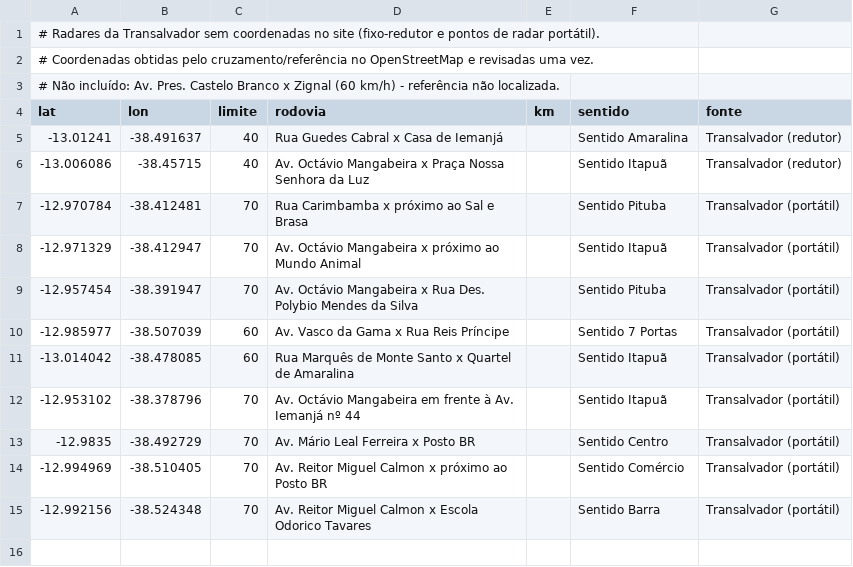
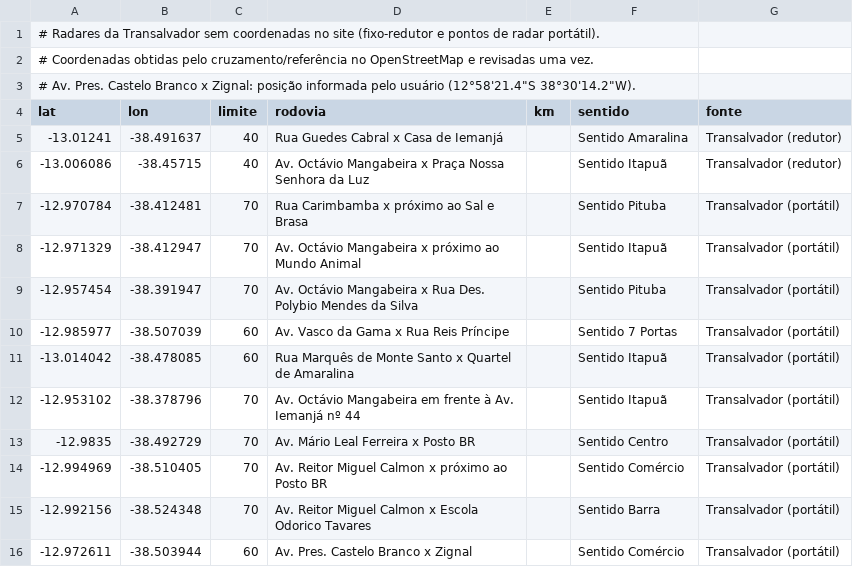
Before and after one commit to AndreiGitH/alerta-velocidade, a CSV file: dados/radares_ssa_extra.csv, drawn as a sheet.

```diff
--- a/dados/radares_ssa_extra.csv
+++ b/dados/radares_ssa_extra.csv
@@ -2,3 +2,3 @@
 # Coordenadas obtidas pelo cruzamento/referência no OpenStreetMap e revisadas uma vez.
-# Não incluído: Av. Pres. Castelo Branco x Zignal (60 km/h) - referência não localizada.
+# Av. Pres. Castelo Branco x Zignal: posição informada pelo usuário (12°58'21.4"S 38°30'14.2"W).
 lat,lon,limite,rodovia,km,sentido,fonte
@@ -15 +15,2 @@ lat,lon,limite,rodovia,km,sentido,fonte
 -12.992156,-38.524348,70,Av. Reitor Miguel Calmon x Escola Odorico Tavares,,Sentido Barra,Transalvador (portátil)
+-12.972611,-38.503944,60,Av. Pres. Castelo Branco x Zignal,,Sentido Comércio,Transalvador (portátil)
```
Also changed, not shown: dados/radares.csv, 1 other file.
